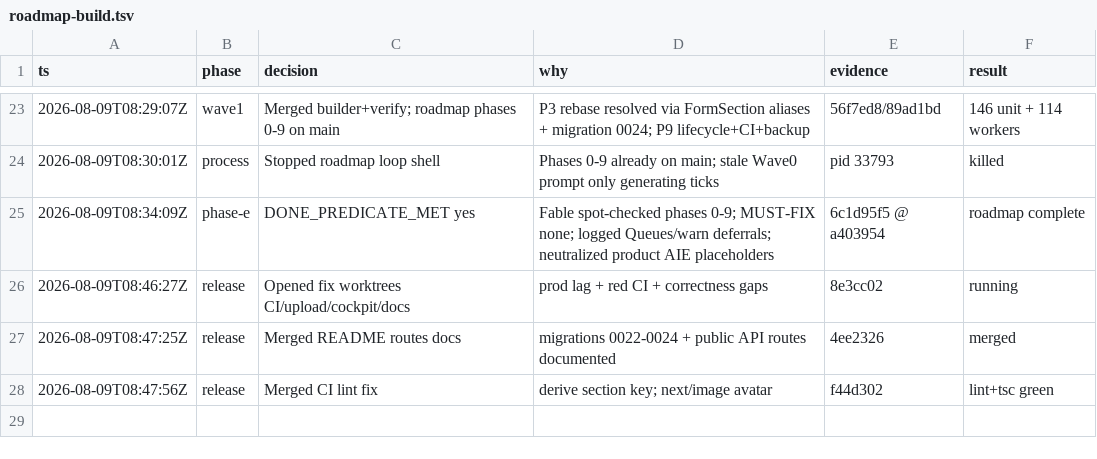
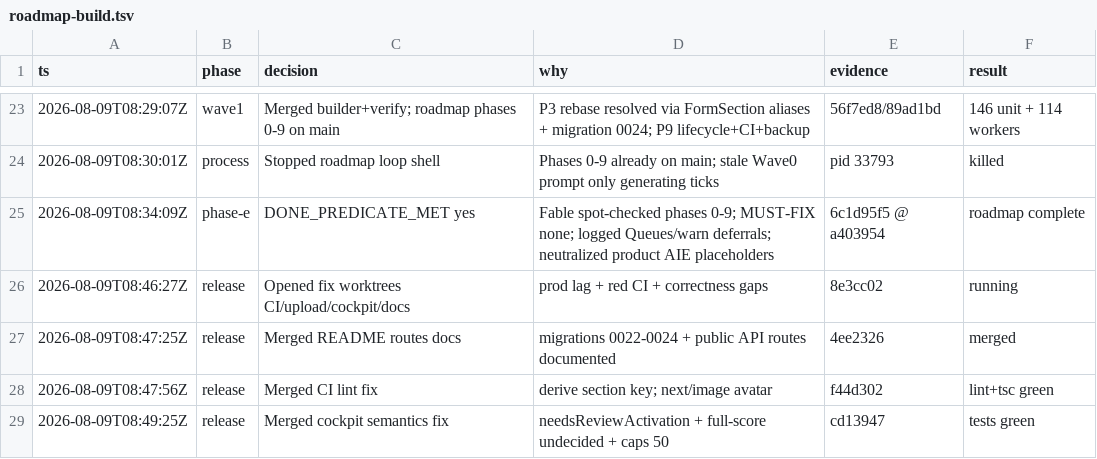
Before and after one commit to agrimsingh/conference-engine, a TSV file: .audit/roadmap-build.tsv, drawn as a sheet; only a part is shown, gaps mark what is left out; the diff names each change by its address in the sheet, - before the commit and + after, or states it on an @@ line.

```diff
--- a/.audit/roadmap-build.tsv
+++ b/.audit/roadmap-build.tsv
+row 29: 2026-08-09T08:49:25Z | release | Merged cockpit semantics fix | needsReviewActivation + full-score undecided + caps 50 | cd13947 | tests green
```
